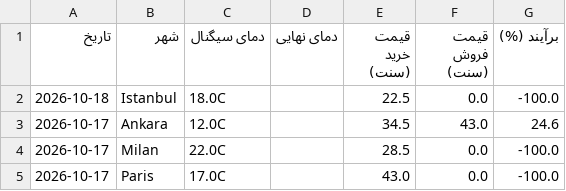
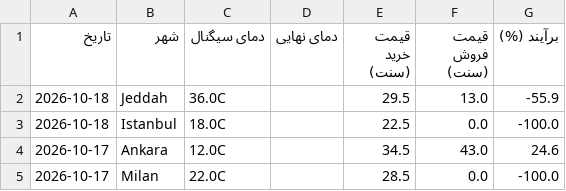
Before and after one commit to ericlamar008/weatherbot, a CSV file: data/lock_history.csv, drawn as a sheet; only a part is shown; the shorter side is filled out with more unchanged rows; the diff names each change by its address in the sheet, - before the commit and + after, or states it on an @@ line.

```diff
--- a/data/lock_history.csv
+++ b/data/lock_history.csv
+row 2: 2026-10-18 | Jeddah | 36.0C |  | 29.5 | 13.0 | -55.9
```
Also changed, not shown: 1 other file.
